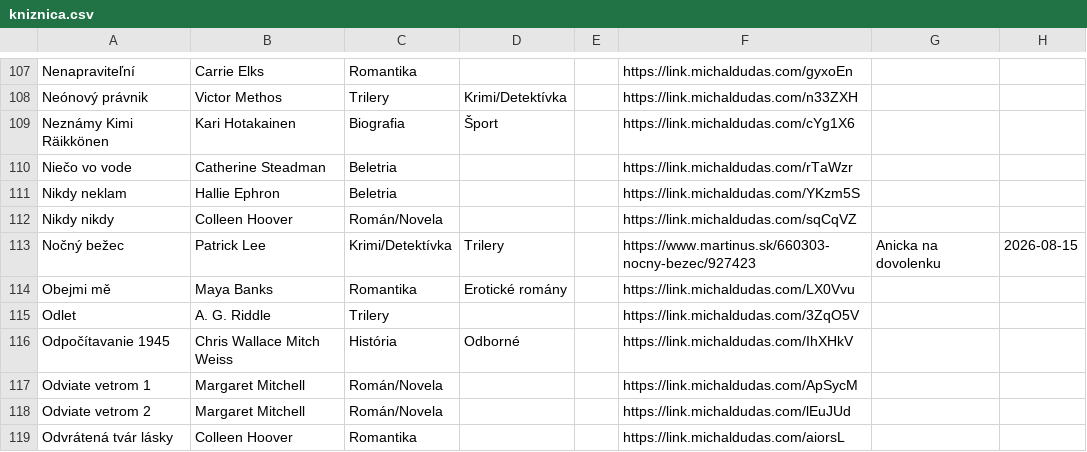
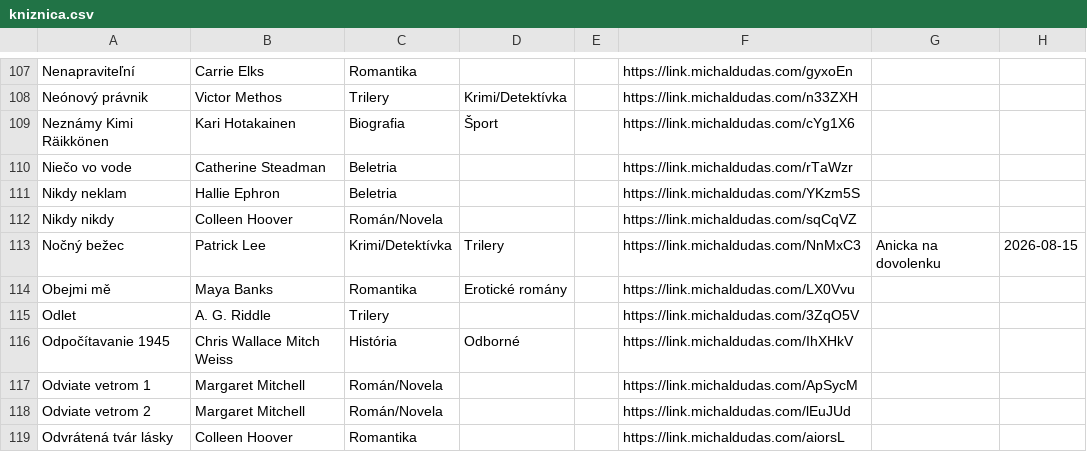
Before and after one commit to misko0709/misko0709.github.io, a CSV file: kniznica.csv, drawn as a sheet; only a part is shown, gaps mark what is left out.

Commit message:
Update book database via Web UI

```diff
--- a/kniznica.csv
+++ b/kniznica.csv
@@ -112,3 +112,3 @@ Nikdy neklam,Hallie Ephron,Beletria,,,https://link.michaldudas.com/YKzm5S,,
 Nikdy nikdy,Colleen Hoover,Román/Novela,,,https://link.michaldudas.com/sqCqVZ,,
-Nočný bežec,Patrick Lee,Krimi/Detektívka,Trilery,,https://www.martinus.sk/660303-nocny-bezec/927423,Anicka na dovolenku,2026-08-15
+Nočný bežec,Patrick Lee,Krimi/Detektívka,Trilery,,https://link.michaldudas.com/NnMxC3,Anicka na dovolenku,2026-08-15
 Obejmi mě,Maya Banks,Romantika,Erotické romány,,https://link.michaldudas.com/LX0Vvu,,
```
